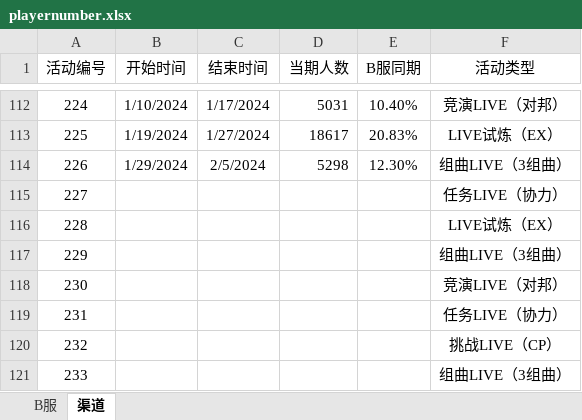
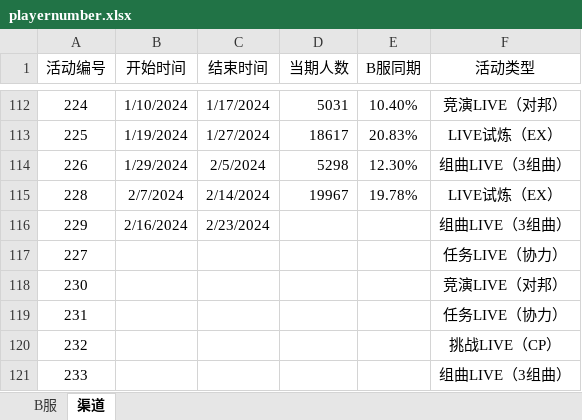
Before and after one commit to Yamamoto-2/tsugu-bangdream-bot, an Excel workbook: backend/config/playernumber.xlsx, sheet 渠道, drawn as a sheet; only a part is shown, gaps mark what is left out; values as stored, in another font and other column widths than the file's, no borders; removed rows and columns are numbered as before the commit, all else as after; the diff names each change by its address in the sheet, - before the commit and + after, or states it on an @@ line.

```diff
--- a/backend/config/playernumber.xlsx (sheet 渠道)
+++ b/backend/config/playernumber.xlsx (sheet 渠道)
+row 115: 228 | 2/7/2024 | 2/14/2024 | 19967 | 19.78% | LIVE试炼（EX）
+row 116: 229 | 2/16/2024 | 2/23/2024 |  |  | 组曲LIVE（3组曲）
-row 116: 228 |  |  |  |  | LIVE试炼（EX）
-row 117: 229 |  |  |  |  | 组曲LIVE（3组曲）
```
Also changed, not shown: sheet B服.
